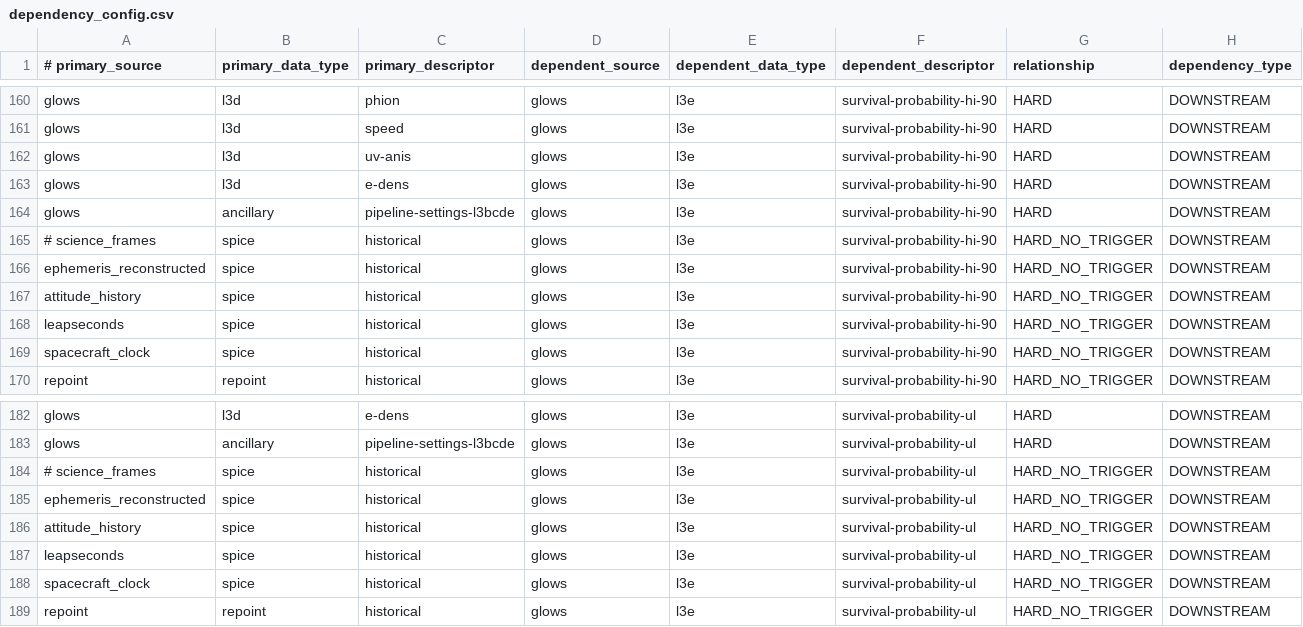
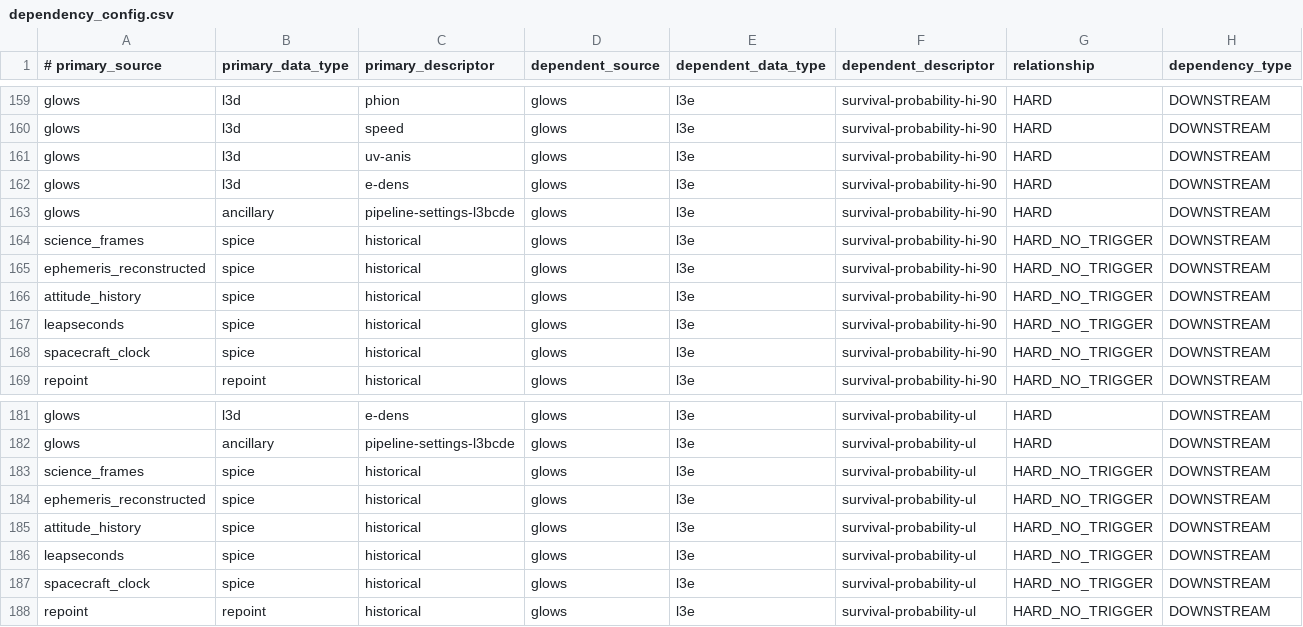
Before and after one commit to laspsandoval/sds-data-manager, a CSV file: sds_data_manager/lambda_code/SDSCode/pipeline_lambdas/dependency_config.csv, drawn as a sheet; only a part is shown, gaps mark what is left out; the diff covers the shown part only.

```diff
--- a/sds_data_manager/lambda_code/SDSCode/pipeline_lambdas/dependency_config.csv
+++ b/sds_data_manager/lambda_code/SDSCode/pipeline_lambdas/dependency_config.csv
@@ -164,3 +163,3 @@ glows, l3d, e-dens, glows, l3e, survival-probability-hi-90, HARD, DOWNSTREAM
 glows, ancillary, pipeline-settings-l3bcde, glows, l3e, survival-probability-hi-90, HARD, DOWNSTREAM
-# science_frames, spice, historical, glows, l3e, survival-probability-hi-90, HARD_NO_TRIGGER, DOWNSTREAM
+science_frames, spice, historical, glows, l3e, survival-probability-hi-90, HARD_NO_TRIGGER, DOWNSTREAM
 ephemeris_reconstructed, spice, historical, glows, l3e, survival-probability-hi-90, HARD_NO_TRIGGER, DOWNSTREAM
@@ -183,3 +182,3 @@ glows, l3d, e-dens, glows, l3e, survival-probability-ul, HARD, DOWNSTREAM
 glows, ancillary, pipeline-settings-l3bcde, glows, l3e, survival-probability-ul, HARD, DOWNSTREAM
-# science_frames, spice, historical, glows, l3e, survival-probability-ul, HARD_NO_TRIGGER, DOWNSTREAM
+science_frames, spice, historical, glows, l3e, survival-probability-ul, HARD_NO_TRIGGER, DOWNSTREAM
 ephemeris_reconstructed, spice, historical, glows, l3e, survival-probability-ul, HARD_NO_TRIGGER, DOWNSTREAM
```
Also changed, not shown: 2 added rows, 1 removed row and 4 edited cells elsewhere in this file.
